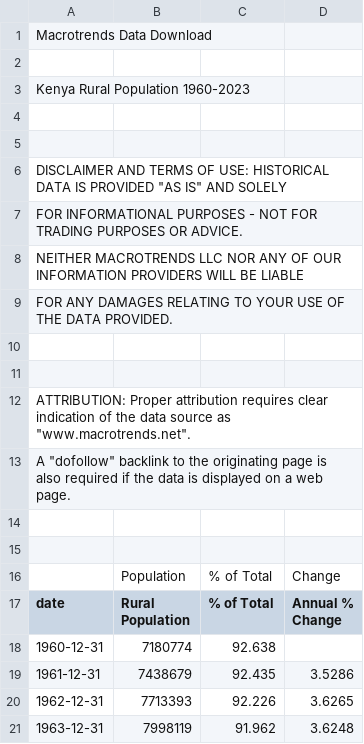
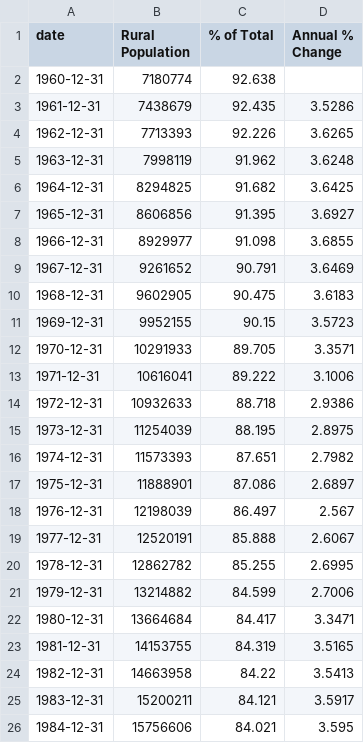
Before and after one commit to teofizzy/dte_datathon, a CSV file: src/data/kenya-rural-population.csv, drawn as a sheet; only a part is shown; the shorter side is filled out with more unchanged rows; the diff names each change by its address in the sheet, - before the commit and + after, or states it on an @@ line.

Commit message:
Data Headers Dropped

```diff
--- a/src/data/kenya-rural-population.csv
+++ b/src/data/kenya-rural-population.csv
-row 1: Macrotrends Data Download
-row 2: (empty)
-row 3: Kenya Rural Population 1960-2023
-row 4: (empty)
-row 5: (empty)
-row 6: DISCLAIMER AND TERMS OF USE: HISTORICAL DATA IS PROVIDED "AS IS" AND SOLELY
-row 7: FOR INFORMATIONAL PURPOSES - NOT FOR TRADING PURPOSES OR ADVICE.
-row 8: NEITHER MACROTRENDS LLC NOR ANY OF OUR INFORMATION PROVIDERS WILL BE LIABLE
-row 9: FOR ANY DAMAGES RELATING TO YOUR USE OF THE DATA PROVIDED.
-row 10: (empty)
-row 11: (empty)
-row 12: ATTRIBUTION: Proper attribution requires clear indication of the data source as "www.macrotrends.net".
-row 13: A "dofollow" backlink to the originating page is also required if the data is displayed on a web page.
-row 14: (empty)
-row 15: (empty)
-row 16:  | Population | % of Total | Change
```
Also changed, not shown: src/data/kenya-gdp-gross-domestic-product.csv, src/data/kenya-healthcare-spending.csv, 4 other files.
